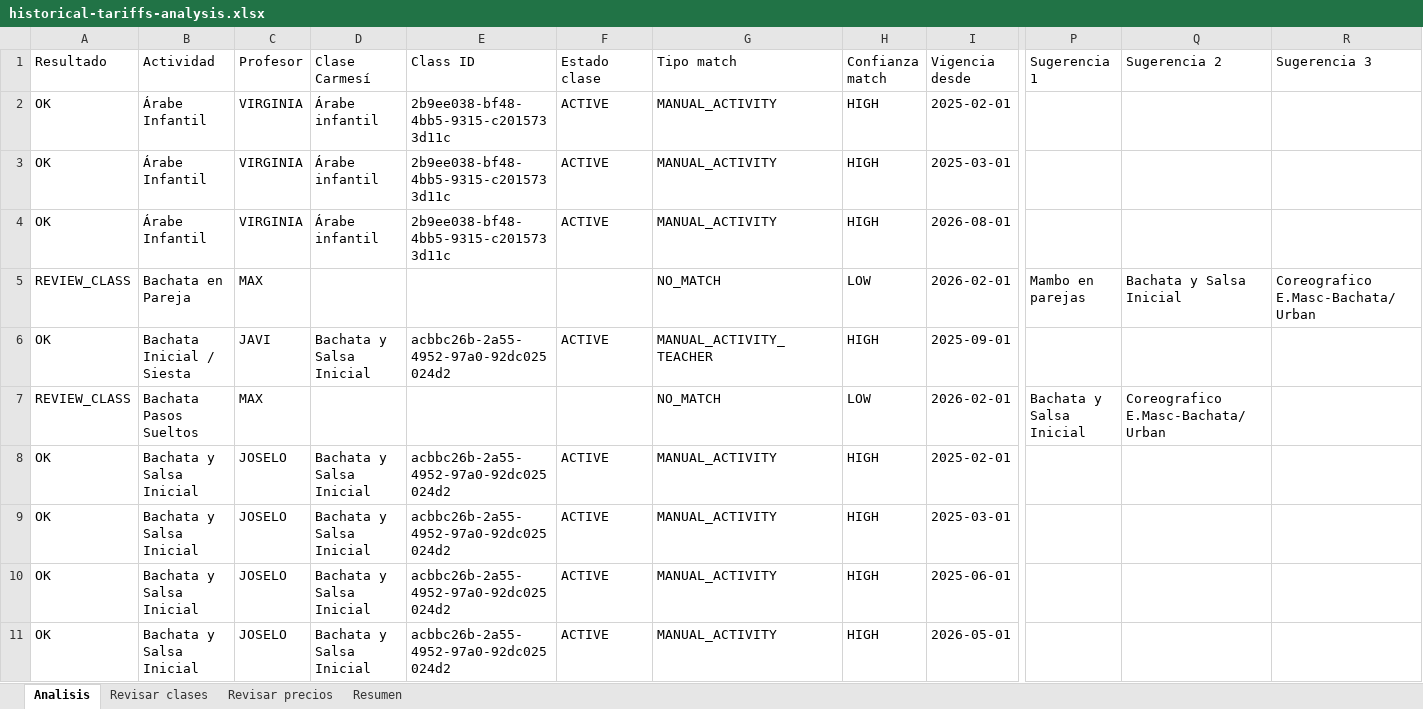
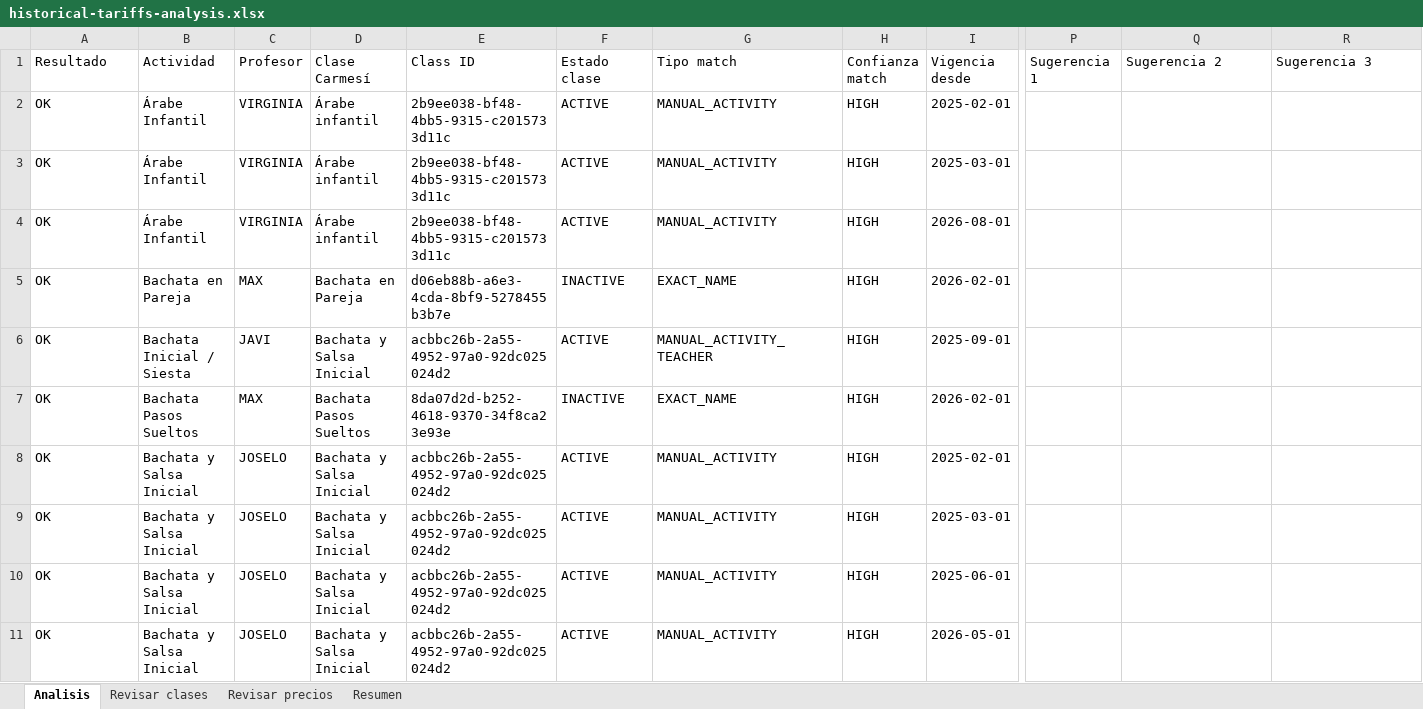
Before and after one commit to ulises-ayala/gestion-academia, an Excel workbook: exports/historical-tariffs-analysis.xlsx, sheet Analisis, drawn as a sheet; only a part is shown, gaps mark what is left out; values as stored, in another font and other column widths than the file's, no borders; the diff covers the shown part only; the diff names each change by its address in the sheet, - before the commit and + after, or states it on an @@ line.

```diff
--- a/exports/historical-tariffs-analysis.xlsx (sheet Analisis)
+++ b/exports/historical-tariffs-analysis.xlsx (sheet Analisis)
-A5 (Resultado): REVIEW_CLASS
+A5 (Resultado): OK
-D5 (Clase Carmesí): (empty)
+D5 (Clase Carmesí): Bachata en Pareja
-E5 (Class ID): (empty)
+E5 (Class ID): d06eb88b-a6e3-4cda-8bf9-5278455b3b7e
-F5 (Estado clase): (empty)
+F5 (Estado clase): INACTIVE
-G5 (Tipo match): NO_MATCH
+G5 (Tipo match): EXACT_NAME
-H5 (Confianza match): LOW
+H5 (Confianza match): HIGH
-P5 (Sugerencia 1): Mambo en parejas
+P5 (Sugerencia 1): (empty)
-Q5 (Sugerencia 2): Bachata y Salsa Inicial
+Q5 (Sugerencia 2): (empty)
-R5 (Sugerencia 3): Coreografico E.Masc-Bachata/Urban
+R5 (Sugerencia 3): (empty)
-A7 (Resultado): REVIEW_CLASS
+A7 (Resultado): OK
-D7 (Clase Carmesí): (empty)
+D7 (Clase Carmesí): Bachata Pasos Sueltos
-E7 (Class ID): (empty)
+E7 (Class ID): 8da07d2d-b252-4618-9370-34f8ca23e93e
-F7 (Estado clase): (empty)
+F7 (Estado clase): INACTIVE
-G7 (Tipo match): NO_MATCH
+G7 (Tipo match): EXACT_NAME
-H7 (Confianza match): LOW
+H7 (Confianza match): HIGH
-P7 (Sugerencia 1): Bachata y Salsa Inicial
+P7 (Sugerencia 1): (empty)
-Q7 (Sugerencia 2): Coreografico E.Masc-Bachata/Urban
+Q7 (Sugerencia 2): (empty)
```
Also changed, not shown: 114 edited cells elsewhere in this sheet, sheet Revisar clases, sheet Revisar precios, sheet Resumen, 6 other files.
